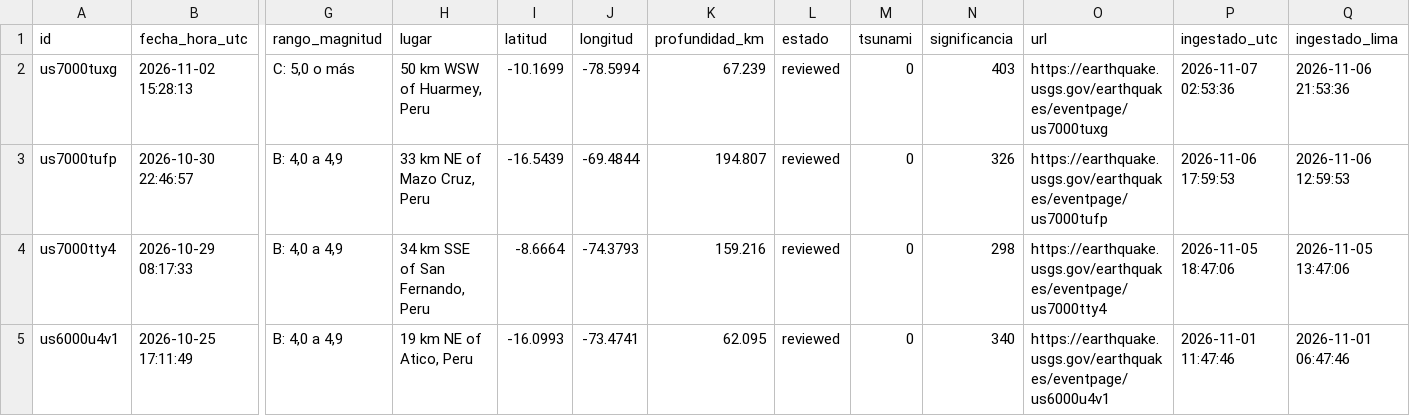
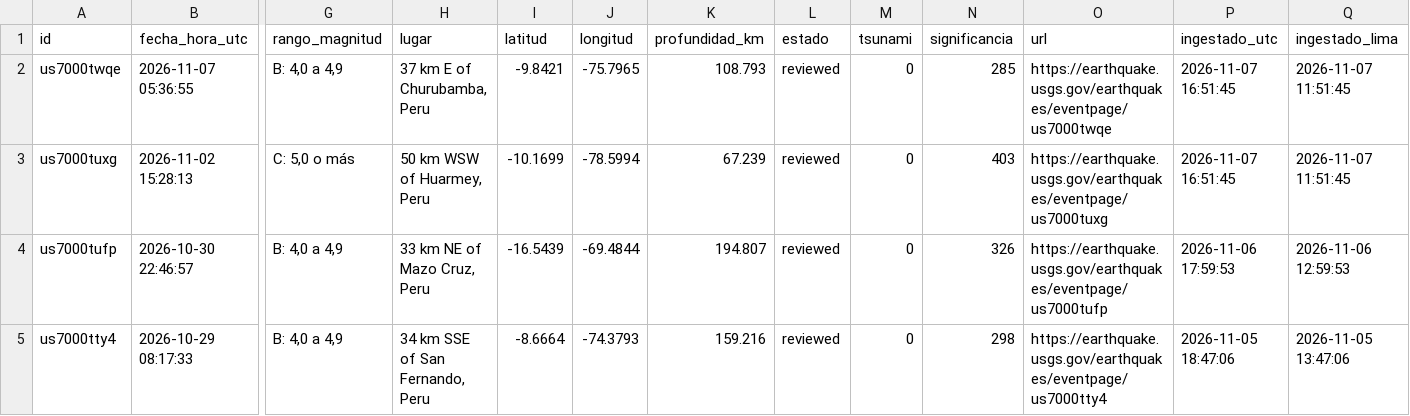
Before and after one commit to RafaeloC1/sismos-peru-dashboard, a CSV file: data/sismos_peru.csv, drawn as a sheet; only a part is shown, gaps mark what is left out; the shorter side is filled out with more unchanged rows; addresses are those after the commit; rows hold the shown columns only; the diff names each change by its address in the sheet, - before the commit and + after, or states it on an @@ line.

```diff
--- a/data/sismos_peru.csv
+++ b/data/sismos_peru.csv
+row 2: us7000twqe | 2026-11-07 05:36:55 | B: 4,0 a 4,9 | 37 km E of Churubamba, Peru | -9.8421 | -75.7965 | 108.793 | reviewed | 0 | 285 | https://earthquake.usgs.gov/earthquakes/eventpage/us7000twqe | 2026-11-07 16:51:45 | 2026-11-07 11:51:45
-P3 (ingestado_utc): 2026-11-07 02:53:36
+P3 (ingestado_utc): 2026-11-07 16:51:45
-Q3 (ingestado_lima): 2026-11-06 21:53:36
+Q3 (ingestado_lima): 2026-11-07 11:51:45
```
Also changed, not shown: data/log_ejecuciones.csv.
